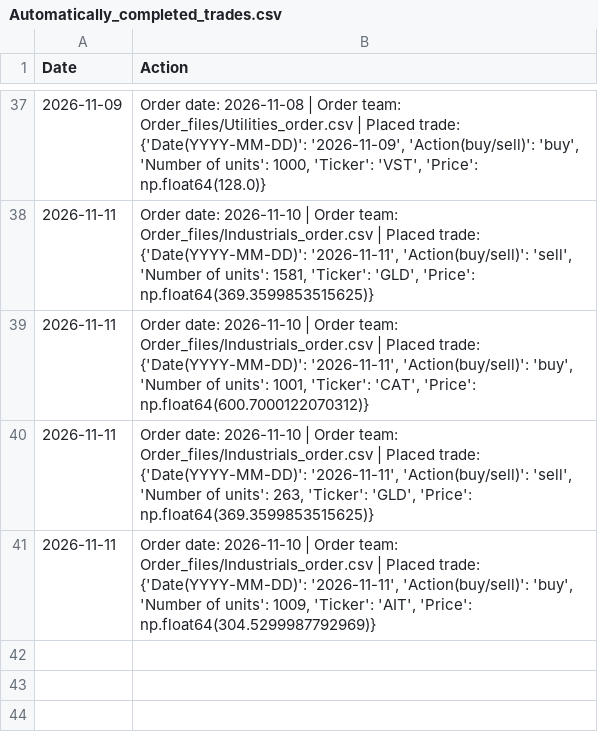
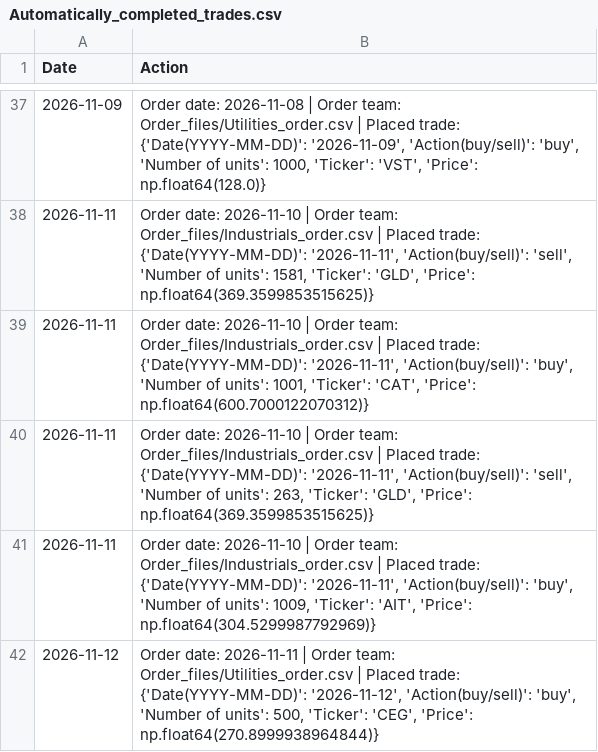
Before and after one commit to clojure-finance/hku-cim-trades, a CSV file: Code/Automatically_completed_trades.csv, drawn as a sheet; only a part is shown, gaps mark what is left out; the diff names each change by its address in the sheet, - before the commit and + after, or states it on an @@ line.

Commit message:
Commit from GitHub Actions (Daily Order Conversion)

```diff
--- a/Code/Automatically_completed_trades.csv
+++ b/Code/Automatically_completed_trades.csv
+row 42: 2026-11-12 | Order date: 2026-11-11 | Order team: Order_files/Utilities_order.csv | Placed trade: {'Date(YYYY-MM-DD)': '2026-11-12', 'Action(buy/sell)': 'buy', 'Number of units': 500, 'Ticker': 'CEG', 'Price': np.float64(270.8999938964844)}
```
Also changed, not shown: Completed_trades/Utilities_trades.csv, Order_files/Utilities_order.csv.
